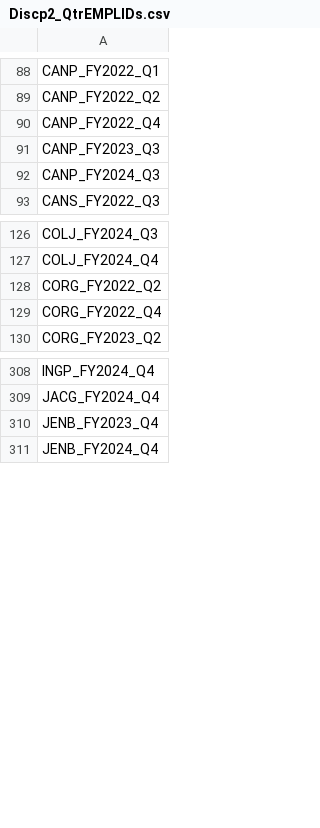
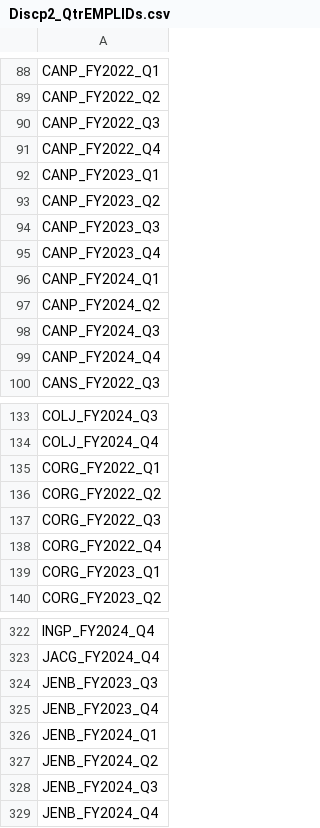
Before and after one commit to SWTaxHub/BigBoats, a CSV file: Super Calculation/Python_Code/Discp2_QtrEMPLIDs.csv, drawn as a sheet; only a part is shown, gaps mark what is left out; the diff covers the shown part only.

```diff
--- a/Super Calculation/Python_Code/Discp2_QtrEMPLIDs.csv
+++ b/Super Calculation/Python_Code/Discp2_QtrEMPLIDs.csv
@@ -89,5 +89,12 @@ CANP_FY2022_Q1
 CANP_FY2022_Q2
+CANP_FY2022_Q3
 CANP_FY2022_Q4
+CANP_FY2023_Q1
+CANP_FY2023_Q2
 CANP_FY2023_Q3
+CANP_FY2023_Q4
+CANP_FY2024_Q1
+CANP_FY2024_Q2
 CANP_FY2024_Q3
+CANP_FY2024_Q4
 CANS_FY2022_Q3
@@ -127,4 +134,7 @@ COLJ_FY2024_Q3
 COLJ_FY2024_Q4
+CORG_FY2022_Q1
 CORG_FY2022_Q2
+CORG_FY2022_Q3
 CORG_FY2022_Q4
+CORG_FY2023_Q1
 CORG_FY2023_Q2
@@ -309,3 +323,7 @@ INGP_FY2024_Q4
 JACG_FY2024_Q4
+JENB_FY2023_Q3
 JENB_FY2023_Q4
+JENB_FY2024_Q1
+JENB_FY2024_Q2
+JENB_FY2024_Q3
 JENB_FY2024_Q4
```
Also changed, not shown: 15 added rows and 1 removed row elsewhere in this file, Super Calculation/Python_Code/Discp1_unique_QtrEMPLID.csv, Super Calculation/Python_Code/Discp2_Grouped_Paycode_Entries.csv, 15 other files.
